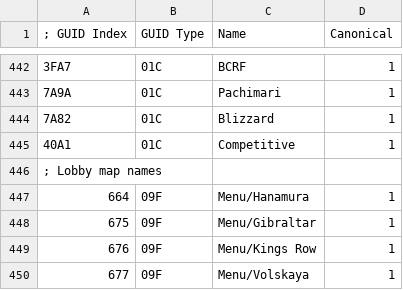
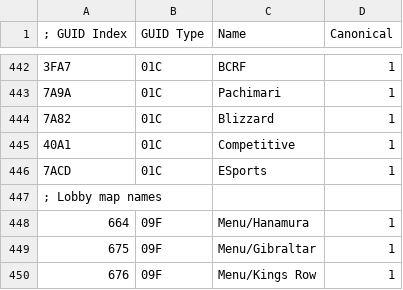
Before and after one commit to overtools/OWLib, a CSV file: DataTool/Static/GUIDNames.csv, drawn as a sheet; only a part is shown, gaps mark what is left out; the shorter side is filled out with more unchanged rows; the diff names each change by its address in the sheet, - before the commit and + after, or states it on an @@ line.

Commit message:
Update GUIDNames.csv

```diff
--- a/DataTool/Static/GUIDNames.csv
+++ b/DataTool/Static/GUIDNames.csv
+row 446: 7ACD | 01C | ESports | 1
```
